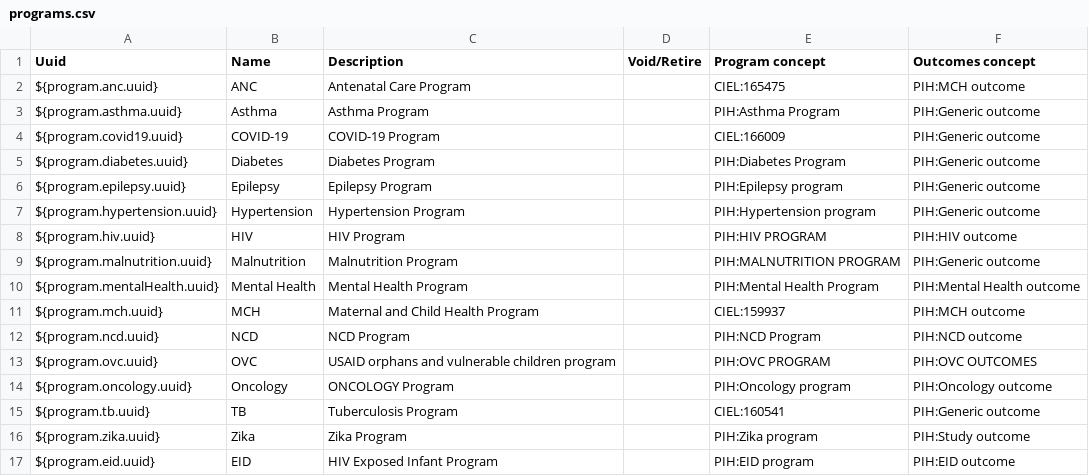
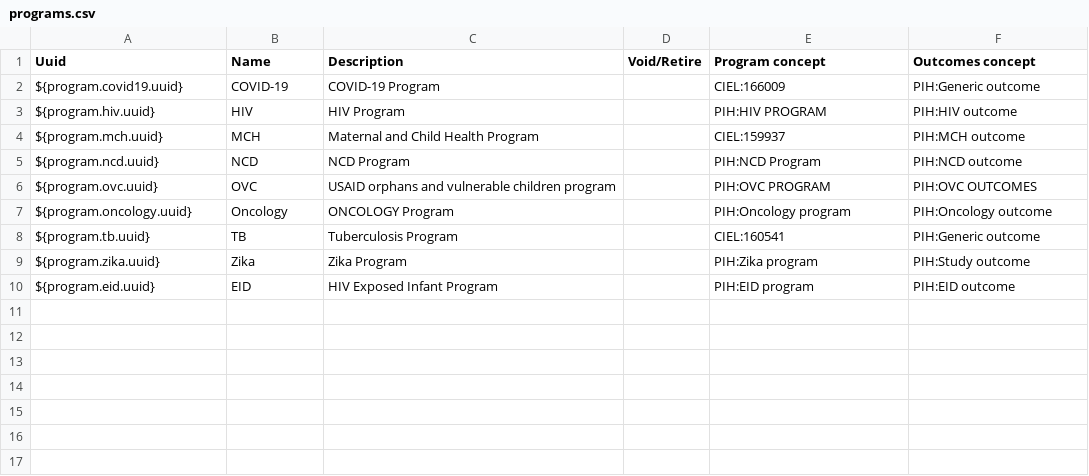
Before and after one commit to PIH/openmrs-config-pihemr, a CSV file: configuration/programs/programs.csv, drawn as a sheet.

Commit message:
Move programs to CES

```diff
--- a/configuration/programs/programs.csv
+++ b/configuration/programs/programs.csv
@@ -1,11 +1,4 @@
 Uuid,Name,Description,Void/Retire,Program concept,Outcomes concept
-${program.anc.uuid},ANC,Antenatal Care Program,,CIEL:165475,PIH:MCH outcome
-${program.asthma.uuid},Asthma,Asthma Program,,PIH:Asthma Program,PIH:Generic outcome
 ${program.covid19.uuid},COVID-19,COVID-19 Program,,CIEL:166009,PIH:Generic outcome
-${program.diabetes.uuid},Diabetes,Diabetes Program,,PIH:Diabetes Program,PIH:Generic outcome
-${program.epilepsy.uuid},Epilepsy,Epilepsy Program,,PIH:Epilepsy program,PIH:Generic outcome
-${program.hypertension.uuid},Hypertension,Hypertension Program,,PIH:Hypertension program,PIH:Generic outcome
 ${program.hiv.uuid},HIV,HIV Program,,PIH:HIV PROGRAM,PIH:HIV outcome
-${program.malnutrition.uuid},Malnutrition,Malnutrition Program,,PIH:MALNUTRITION PROGRAM,PIH:Generic outcome
-${program.mentalHealth.uuid},Mental Health,Mental Health Program,,PIH:Mental Health Program,PIH:Mental Health outcome
 ${program.mch.uuid},MCH,Maternal and Child Health Program,,CIEL:159937,PIH:MCH outcome
```
Also changed, not shown: 1 other file.
